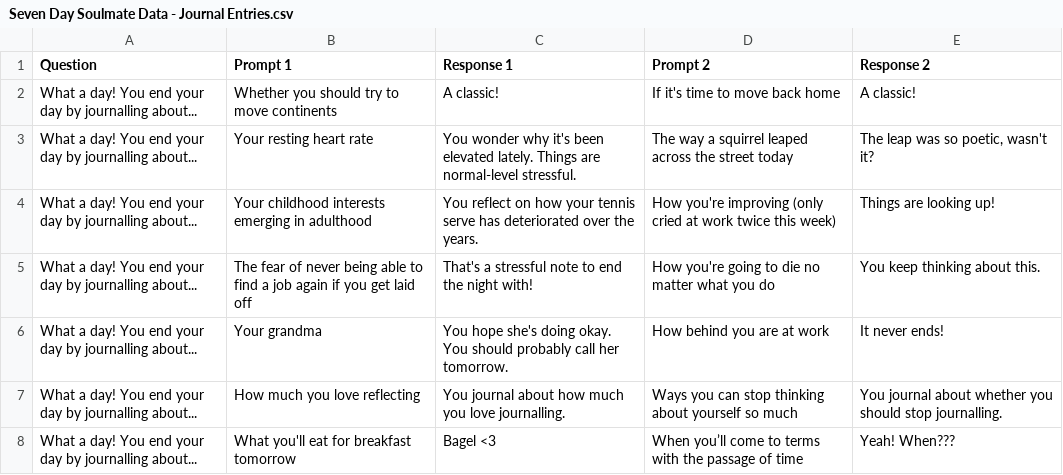
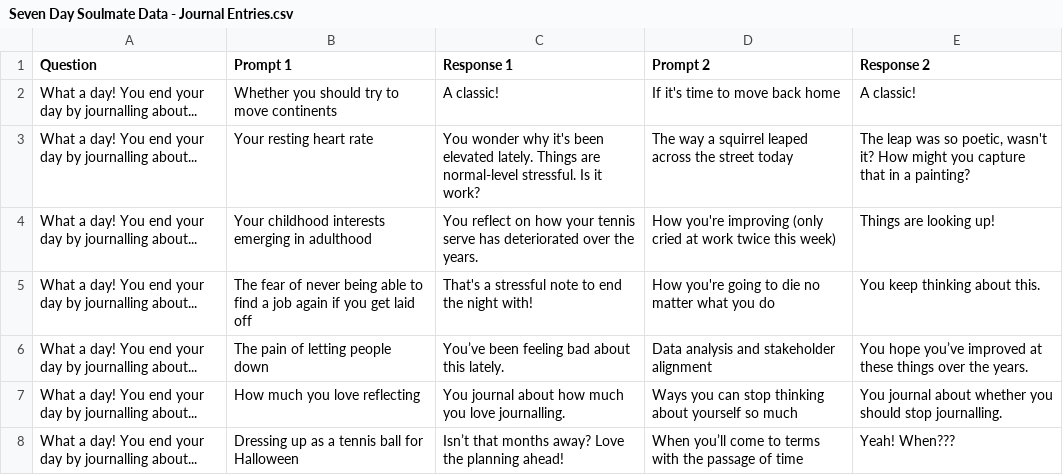
Before and after one commit to tiffanyq/seven-day-soulmate, a CSV file: csv/Seven Day Soulmate Data - Journal Entries.csv, drawn as a sheet.

```diff
--- a/csv/Seven Day Soulmate Data - Journal Entries.csv
+++ b/csv/Seven Day Soulmate Data - Journal Entries.csv
@@ -2,7 +2,7 @@ Question,Prompt 1,Response 1,Prompt 2,Response 2
 What a day! You end your day by journalling about...,Whether you should try to move continents,A classic!,If it's time to move back home,A classic!
-What a day! You end your day by journalling about...,Your resting heart rate,You wonder why it's been elevated lately. Things are normal-level stressful.,The way a squirrel leaped across the street today,"The leap was so poetic, wasn't it?"
+What a day! You end your day by journalling about...,Your resting heart rate,You wonder why it's been elevated lately. Things are normal-level stressful. Is it work?,The way a squirrel leaped across the street today,"The leap was so poetic, wasn't it? How might you capture that in a painting?"
 What a day! You end your day by journalling about...,Your childhood interests emerging in adulthood,You reflect on how your tennis serve has deteriorated over the years.,How you're improving (only cried at work twice this week),Things are looking up!
 What a day! You end your day by journalling about...,The fear of never being able to find a job again if you get laid off,That's a stressful note to end the night with!,How you're going to die no matter what you do,You keep thinking about this.
-What a day! You end your day by journalling about...,Your grandma,You hope she's doing okay. You should probably call her tomorrow.,How behind you are at work,It never ends!
+What a day! You end your day by journalling about...,The pain of letting people down,You’ve been feeling bad about this lately.,Data analysis and stakeholder alignment,You hope you’ve improved at these things over the years.
 What a day! You end your day by journalling about...,How much you love reflecting,You journal about how much you love journalling.,Ways you can stop thinking about yourself so much,You journal about whether you should stop journalling.
-What a day! You end your day by journalling about...,What you'll eat for breakfast tomorrow,Bagel <3,When you’ll come to terms with the passage of time,Yeah! When???
+What a day! You end your day by journalling about...,Dressing up as a tennis ball for Halloween,Isn’t that months away? Love the planning ahead!,When you’ll come to terms with the passage of time,Yeah! When???
```
Also changed, not shown: csv/Seven Day Soulmate Data - End paragraphs.csv, csv/Seven Day Soulmate Data - Random Events.csv.
